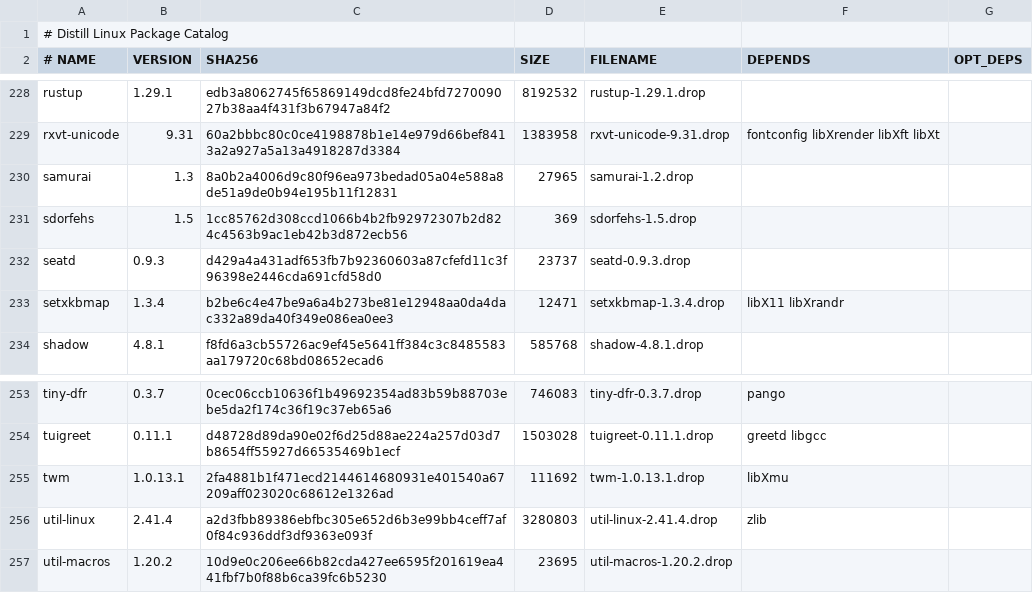
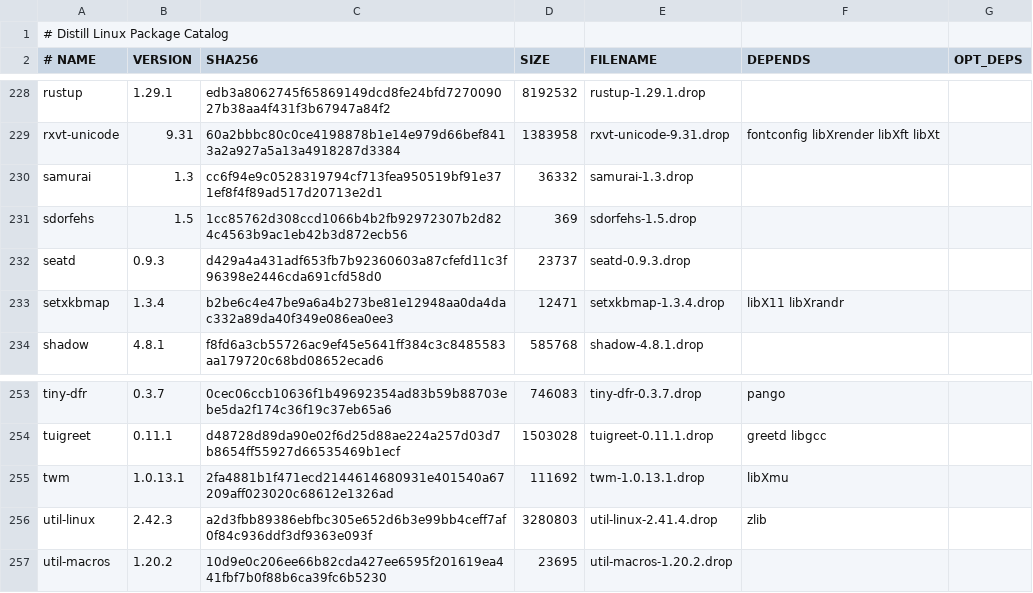
Before and after one commit to distill-linux/distill-linux.github.io, a TSV file: static/ports/index.tsv, drawn as a sheet; only a part is shown, gaps mark what is left out.

Commit message:
Automated catalog update from ports repository

```diff
--- a/static/ports/index.tsv
+++ b/static/ports/index.tsv
@@ -229,3 +229,3 @@ rustup	1.29.1	edb3a8062745f65869149dcd8fe24bfd727009027b38aa4f431f3b67947a84f2	8
 rxvt-unicode	9.31	60a2bbbc80c0ce4198878b1e14e979d66bef8413a2a927a5a13a4918287d3384	1383958	rxvt-unicode-9.31.drop	fontconfig libXrender libXft libXt	
-samurai	1.3	8a0b2a4006d9c80f96ea973bedad05a04e588a8de51a9de0b94e195b11f12831	27965	samurai-1.2.drop		
+samurai	1.3	cc6f94e9c0528319794cf713fea950519bf91e371ef8f4f89ad517d20713e2d1	36332	samurai-1.3.drop		
 sdorfehs	1.5	1cc85762d308ccd1066b4b2fb92972307b2d824c4563b9ac1eb42b3d872ecb56	369	sdorfehs-1.5.drop		
@@ -255,3 +255,3 @@ tuigreet	0.11.1	d48728d89da90e02f6d25d88ae224a257d03d7b8654ff55927d66535469b1ecf
 twm	1.0.13.1	2fa4881b1f471ecd2144614680931e401540a67209aff023020c68612e1326ad	111692	twm-1.0.13.1.drop	libXmu	
-util-linux	2.41.4	a2d3fbb89386ebfbc305e652d6b3e99bb4ceff7af0f84c936ddf3df9363e093f	3280803	util-linux-2.41.4.drop	zlib	
+util-linux	2.42.3	a2d3fbb89386ebfbc305e652d6b3e99bb4ceff7af0f84c936ddf3df9363e093f	3280803	util-linux-2.41.4.drop	zlib	
 util-macros	1.20.2	10d9e0c206ee66b82cda427ee6595f201619ea441fbf7b0f88b6ca39fc6b5230	23695	util-macros-1.20.2.drop		
```
Also changed, not shown: 1 other file.
